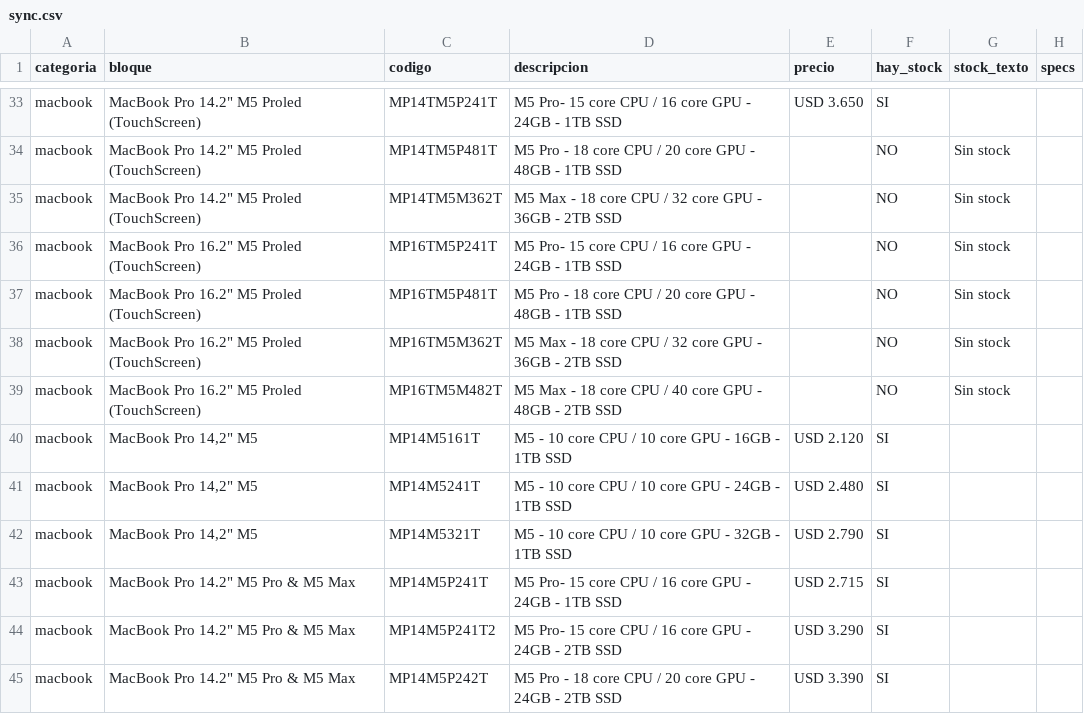
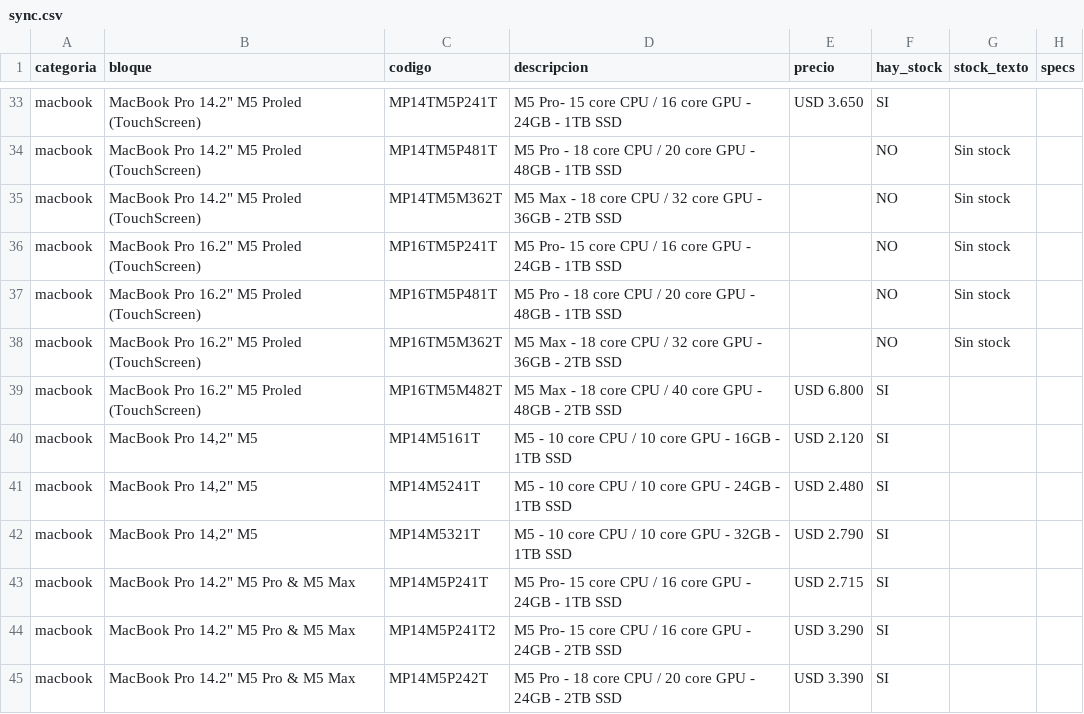
Before and after one commit to tptecno/catalogo, a CSV file: sync.csv, drawn as a sheet; only a part is shown, gaps mark what is left out.

Commit message:
Actualización de precios 17/11/2026 17:24

```diff
--- a/sync.csv
+++ b/sync.csv
@@ -38,3 +38,3 @@ macbook,"MacBook Pro 16.2"" M5 Proled (TouchScreen)",MP16TM5P481T,M5 Pro - 18 co
 macbook,"MacBook Pro 16.2"" M5 Proled (TouchScreen)",MP16TM5M362T,M5 Max - 18 core CPU / 32 core GPU - 36GB - 2TB SSD,,NO,Sin stock,
-macbook,"MacBook Pro 16.2"" M5 Proled (TouchScreen)",MP16TM5M482T,M5 Max - 18 core CPU / 40 core GPU - 48GB - 2TB SSD,,NO,Sin stock,
+macbook,"MacBook Pro 16.2"" M5 Proled (TouchScreen)",MP16TM5M482T,M5 Max - 18 core CPU / 40 core GPU - 48GB - 2TB SSD,USD 6.800,SI,,
 macbook,"MacBook Pro 14,2"" M5",MP14M5161T,M5 - 10 core CPU / 10 core GPU - 16GB - 1TB SSD,USD 2.120,SI,,
```
Also changed, not shown: 4 other files.
